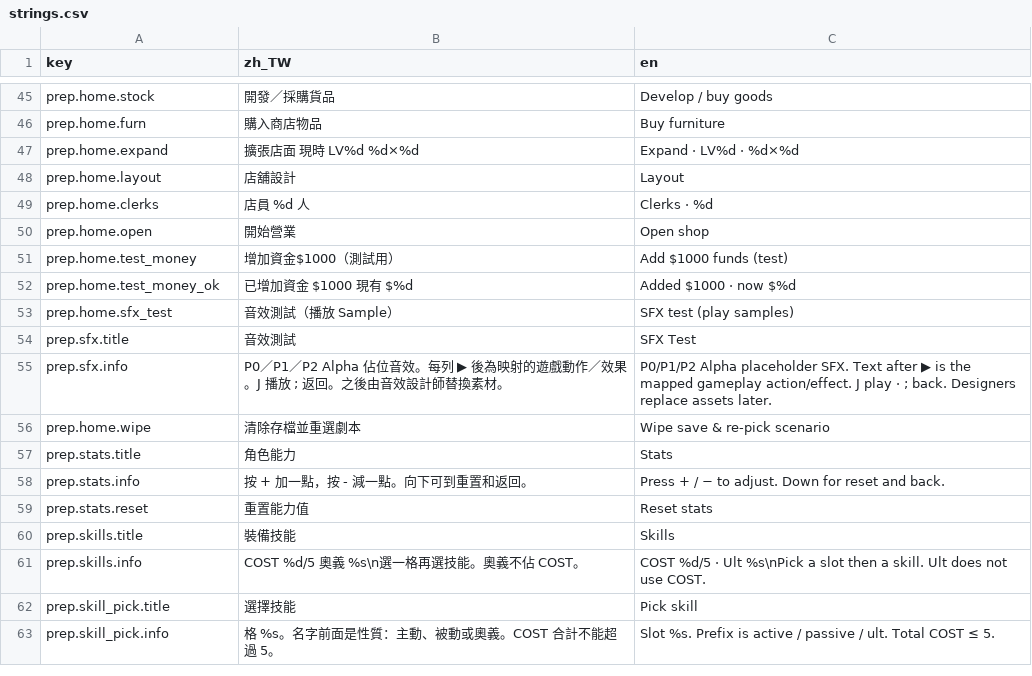
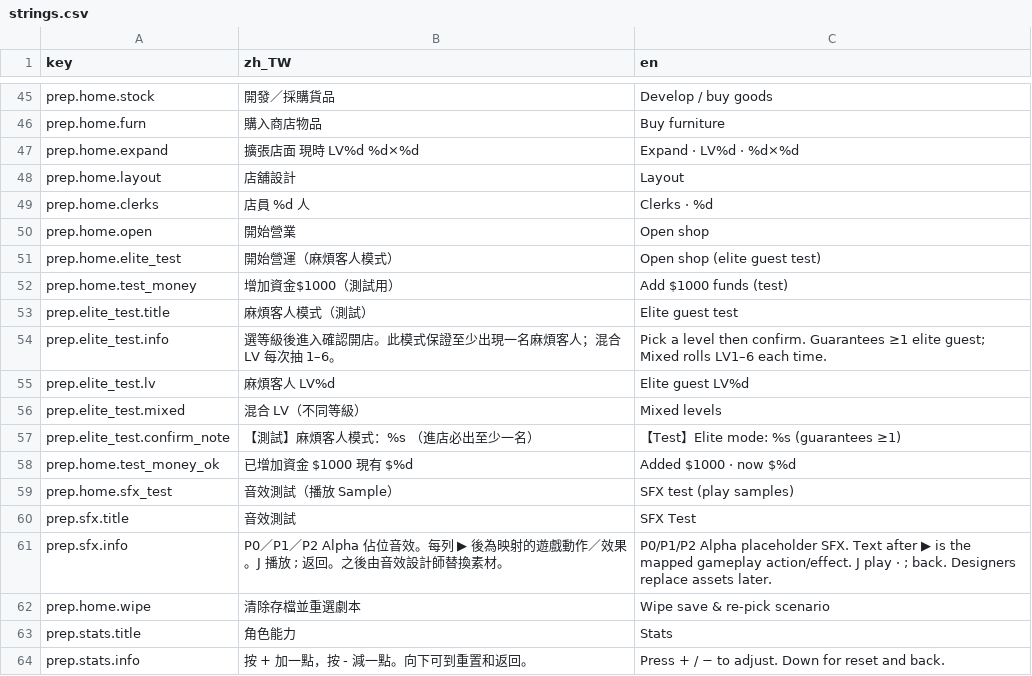
Before and after one commit to bzkit1983/imdoing, a CSV file: godot/game/locale/strings.csv, drawn as a sheet; only a part is shown, gaps mark what is left out; the shorter side is filled out with more unchanged rows.

```diff
--- a/godot/game/locale/strings.csv
+++ b/godot/game/locale/strings.csv
@@ -50,3 +50,9 @@ prep.home.clerks,店員　%d 人,Clerks · %d
 prep.home.open,開始營業,Open shop
+prep.home.elite_test,開始營運（麻煩客人模式）,Open shop (elite guest test)
 prep.home.test_money,增加資金$1000（測試用）,Add $1000 funds (test)
+prep.elite_test.title,麻煩客人模式（測試）,Elite guest test
+prep.elite_test.info,選等級後進入確認開店。此模式保證至少出現一名麻煩客人；混合 LV 每次抽 1–6。,Pick a level then confirm. Guarantees ≥1 elite guest; Mixed rolls LV1–6 each time.
+prep.elite_test.lv,麻煩客人 LV%d,Elite guest LV%d
+prep.elite_test.mixed,混合 LV（不同等級）,Mixed levels
+prep.elite_test.confirm_note,【測試】麻煩客人模式：%s　（進店必出至少一名）,【Test】Elite mode: %s (guarantees ≥1)
 prep.home.test_money_ok,已增加資金 $1000　現有 $%d,Added $1000 · now $%d
```
Also changed, not shown: 8 other files.
